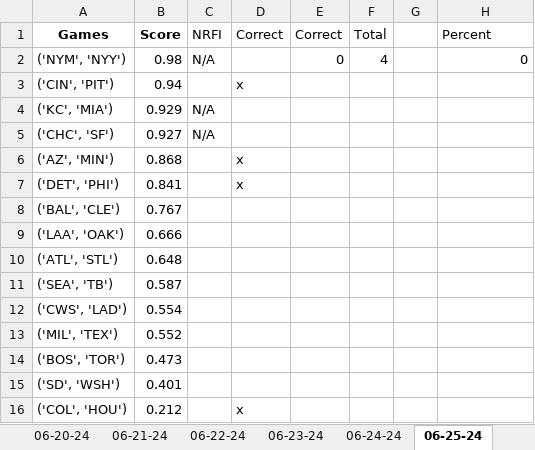
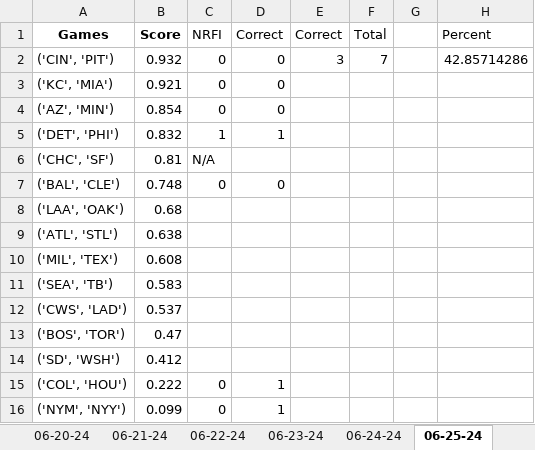
Before and after one commit to Cbkaplinger/Random-Projects, an Excel workbook: MLB/todays_data.xlsx, sheet 06-25-24, drawn as a sheet; values as stored, in another font and other column widths than the file's, no borders; removed rows and columns are numbered as before the commit, all else as after; the diff names each change by its address in the sheet, - before the commit and + after, or states it on an @@ line.

Commit message:
Retuned the NRFI models after adding rolling averages

```diff
--- a/MLB/todays_data.xlsx (sheet 06-25-24)
+++ b/MLB/todays_data.xlsx (sheet 06-25-24)
-row 2: ('NYM', 'NYY') | 0.98 | N/A |  | 0 | 4 |  | 0
-B2 (Score): 0.94
+B2 (Score): 0.932
-C2 (NRFI): (empty)
+C2 (NRFI): 0
-D2 (Correct): x
+D2 (Correct): 0
-E2 (Correct): (empty)
+E2 (Correct): 3
-F2 (Total): (empty)
+F2 (Total): 7
-H2 (Percent): (empty)
+H2 (Percent): 42.85714286
-B3 (Score): 0.929
+B3 (Score): 0.921
-C3 (NRFI): N/A
+C3 (NRFI): 0
-D3 (Correct): (empty)
+D3 (Correct): 0
+row 4: ('AZ', 'MIN') | 0.854 | 0 | 0
+row 5: ('DET', 'PHI') | 0.832 | 1 | 1
-B6 (Score): 0.927
+B6 (Score): 0.81
-row 6: ('AZ', 'MIN') | 0.868 |  | x
-row 7: ('DET', 'PHI') | 0.841 |  | x
-B7 (Score): 0.767
+B7 (Score): 0.748
-C7 (NRFI): (empty)
+C7 (NRFI): 0
-D7 (Correct): (empty)
+D7 (Correct): 0
-B8 (Score): 0.666
+B8 (Score): 0.68
-B9 (Score): 0.648
+B9 (Score): 0.638
+row 10: ('MIL', 'TEX') | 0.608
-B11 (Score): 0.587
+B11 (Score): 0.583
-B12 (Score): 0.554
+B12 (Score): 0.537
-row 13: ('MIL', 'TEX') | 0.552
-B13 (Score): 0.473
+B13 (Score): 0.47
-B14 (Score): 0.401
+B14 (Score): 0.412
-B15 (Score): 0.212
+B15 (Score): 0.222
-C15 (NRFI): (empty)
+C15 (NRFI): 0
-D15 (Correct): x
+D15 (Correct): 1
+row 16: ('NYM', 'NYY') | 0.099 | 0 | 1
```
Also changed, not shown: 6 other files.
